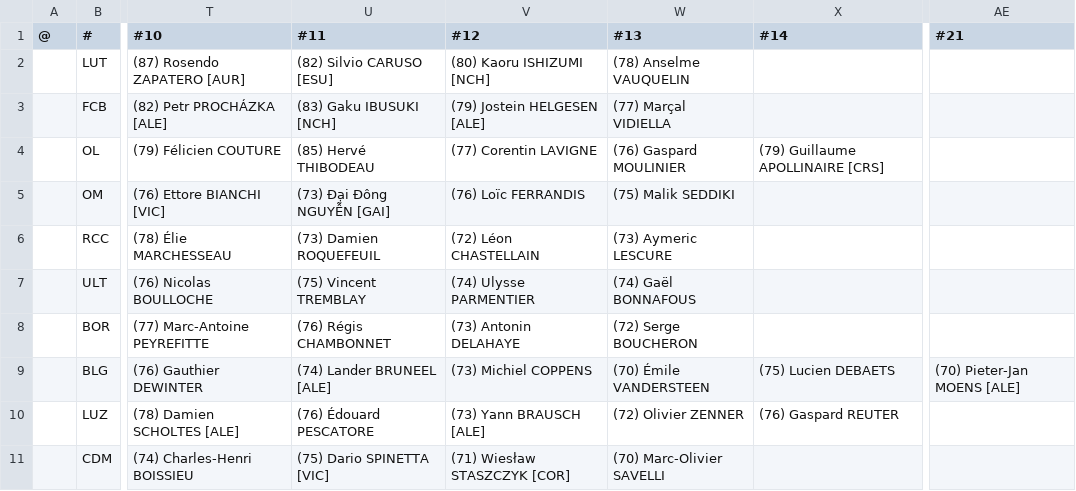
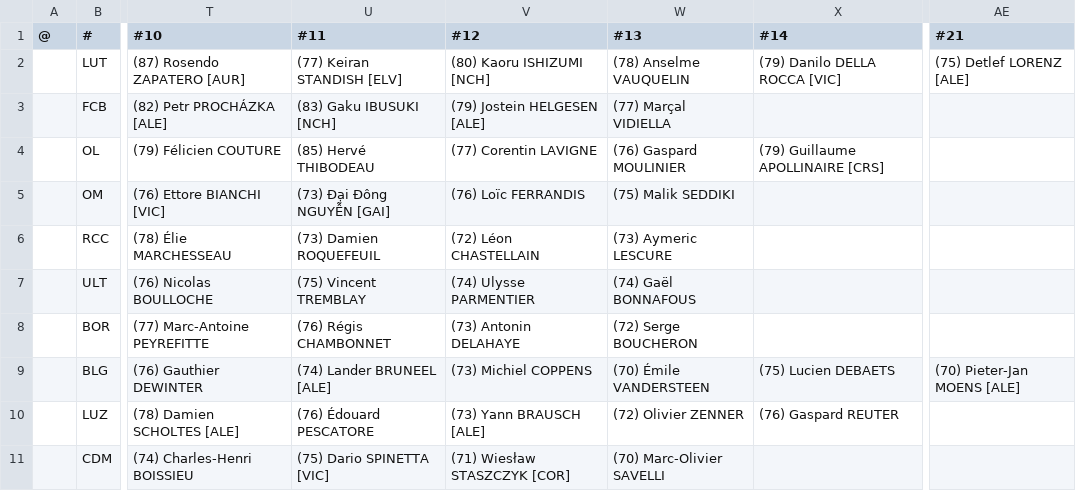
Before and after one commit to auroruse/avium-football-engine, a TSV file: src/presets/ARV.tsv, drawn as a sheet; only a part is shown, gaps mark what is left out; the diff names each change by its address in the sheet, - before the commit and + after, or states it on an @@ line.

```diff
--- a/src/presets/ARV.tsv
+++ b/src/presets/ARV.tsv
-U2 (#11): (82) Silvio CARUSO [ESU]
+U2 (#11): (77) Keiran STANDISH [ELV]
-X2 (#14): (empty)
+X2 (#14): (79) Danilo DELLA ROCCA [VIC]
-AE2 (#21): (empty)
+AE2 (#21): (75) Detlef LORENZ [ALE]
```
Also changed, not shown: public/avium/pstats/trades.tsv, src/presets/NCH.tsv, 2 other files.
